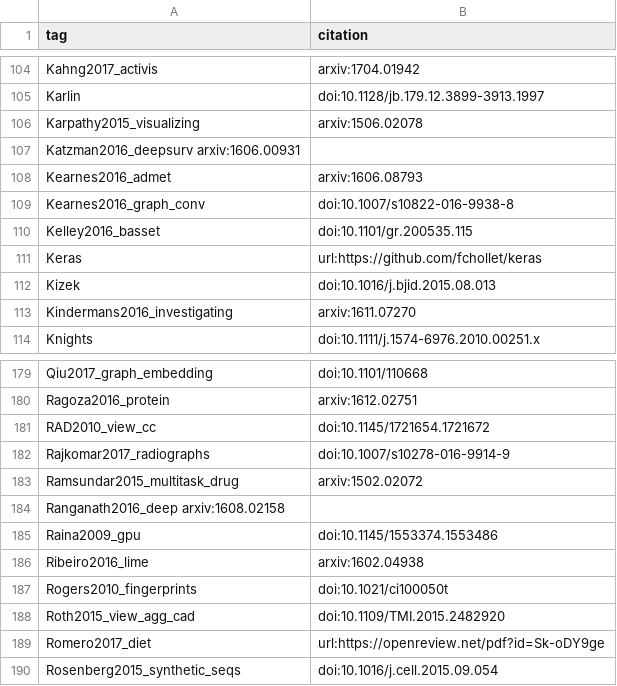
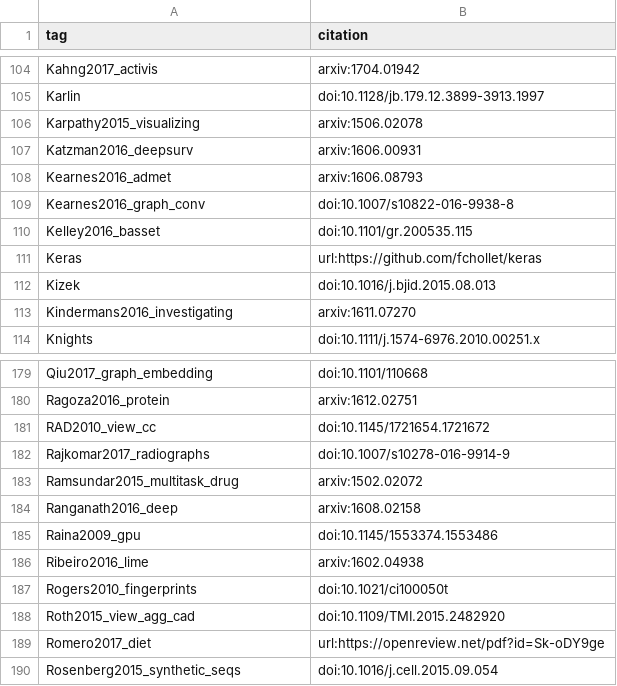
Before and after one commit to greenelab/deep-review, a TSV file: references/tags.tsv, drawn as a sheet; only a part is shown, gaps mark what is left out.

Commit message:
Spaces to tabs

```diff
--- a/references/tags.tsv
+++ b/references/tags.tsv
@@ -106,3 +106,3 @@ Karlin	doi:10.1128/jb.179.12.3899-3913.1997
 Karpathy2015_visualizing	arxiv:1506.02078
-Katzman2016_deepsurv    arxiv:1606.00931
+Katzman2016_deepsurv	arxiv:1606.00931
 Kearnes2016_admet	arxiv:1606.08793
@@ -183,3 +183,3 @@ Rajkomar2017_radiographs	doi:10.1007/s10278-016-9914-9
 Ramsundar2015_multitask_drug	arxiv:1502.02072
-Ranganath2016_deep  arxiv:1608.02158
+Ranganath2016_deep	arxiv:1608.02158
 Raina2009_gpu	doi:10.1145/1553374.1553486
```
